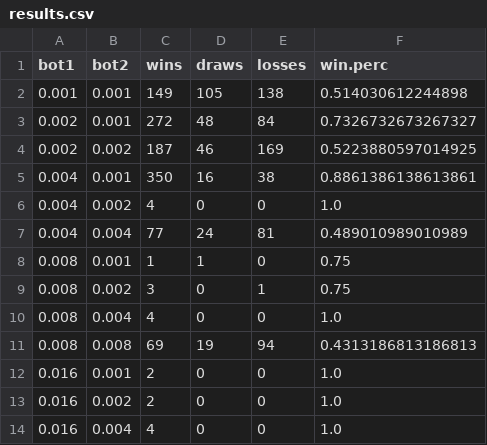
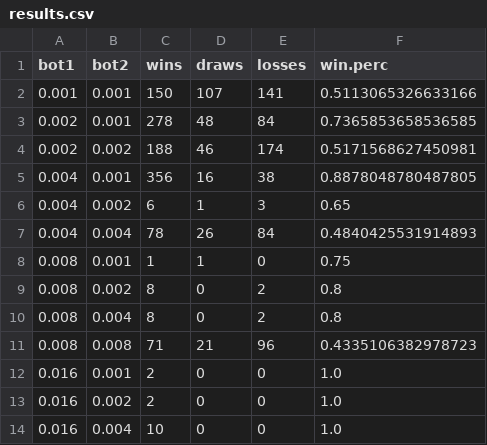
Before and after one commit to Treedai-lol/UTTT_Project, a CSV file: common/results.csv, drawn as a sheet; only a part is shown; the diff covers the shown part only.

Commit message:
data

```diff
--- a/common/results.csv
+++ b/common/results.csv
@@ -1,14 +1,14 @@
 bot1,bot2,wins,draws,losses,win.perc
-0.001,0.001,149,105,138,0.514030612244898
-0.002,0.001,272,48,84,0.7326732673267327
-0.002,0.002,187,46,169,0.5223880597014925
-0.004,0.001,350,16,38,0.8861386138613861
-0.004,0.002,4,0,0,1.0
-0.004,0.004,77,24,81,0.489010989010989
+0.001,0.001,150,107,141,0.5113065326633166
+0.002,0.001,278,48,84,0.7365853658536585
+0.002,0.002,188,46,174,0.5171568627450981
+0.004,0.001,356,16,38,0.8878048780487805
+0.004,0.002,6,1,3,0.65
+0.004,0.004,78,26,84,0.4840425531914893
 0.008,0.001,1,1,0,0.75
-0.008,0.002,3,0,1,0.75
-0.008,0.004,4,0,0,1.0
-0.008,0.008,69,19,94,0.4313186813186813
+0.008,0.002,8,0,2,0.8
+0.008,0.004,8,0,2,0.8
+0.008,0.008,71,21,96,0.4335106382978723
 0.016,0.001,2,0,0,1.0
 0.016,0.002,2,0,0,1.0
-0.016,0.004,4,0,0,1.0
+0.016,0.004,10,0,0,1.0
```
Also changed, not shown: 68 edited cells elsewhere in this file.
